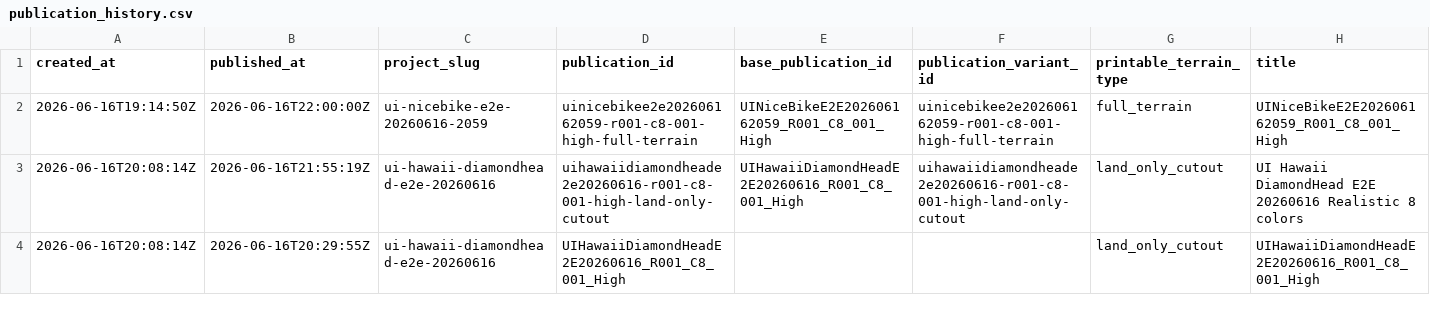
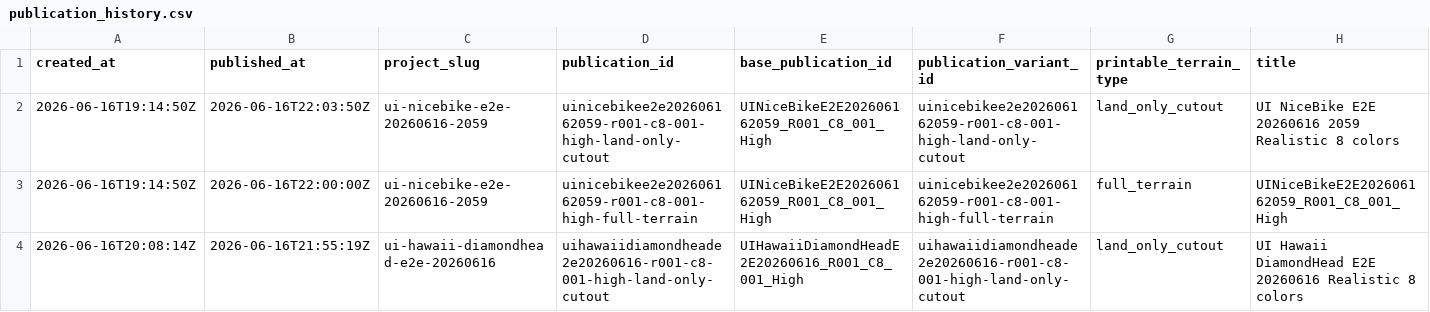
Before and after one commit to simonlaridan-max/Myrace3d, a CSV file: history/publication_history.csv, drawn as a sheet; only a part is shown; the shorter side is filled out with more unchanged rows; rows hold the shown columns only; the diff names each change by its address in the sheet, - before the commit and + after, or states it on an @@ line.

Commit message:
Publish MyRace3D ui-nicebike-e2e-20260616-2059 uinicebikee2e202606162059-r001-c8-001-high-land-only-cutout

```diff
--- a/history/publication_history.csv
+++ b/history/publication_history.csv
+row 2: 2026-06-16T19:14:50Z | 2026-06-16T22:03:50Z | ui-nicebike-e2e-20260616-2059 | uinicebikee2e202606162059-r001-c8-001-high-land-only-cutout | UINiceBikeE2E202606162059_R001_C8_001_High | uinicebikee2e202606162059-r001-c8-001-high-land-only-cutout | land_only_cutout | UI NiceBike E2E 20260616 2059 Realistic 8 colors
```
Also changed, not shown: 37 other files.
